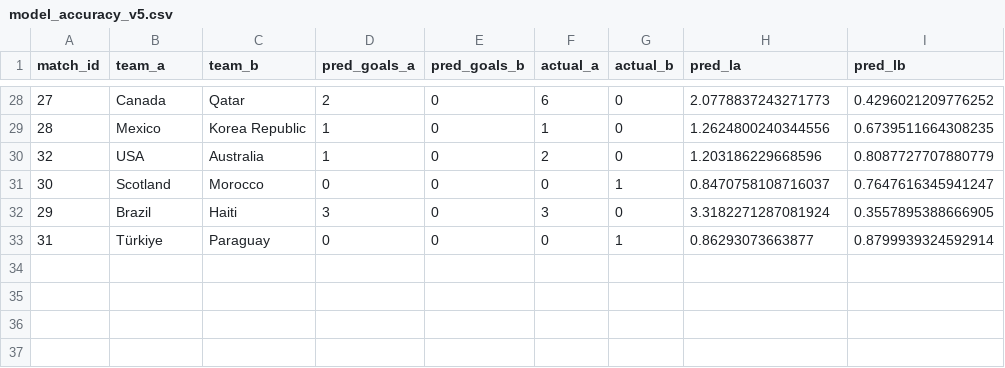
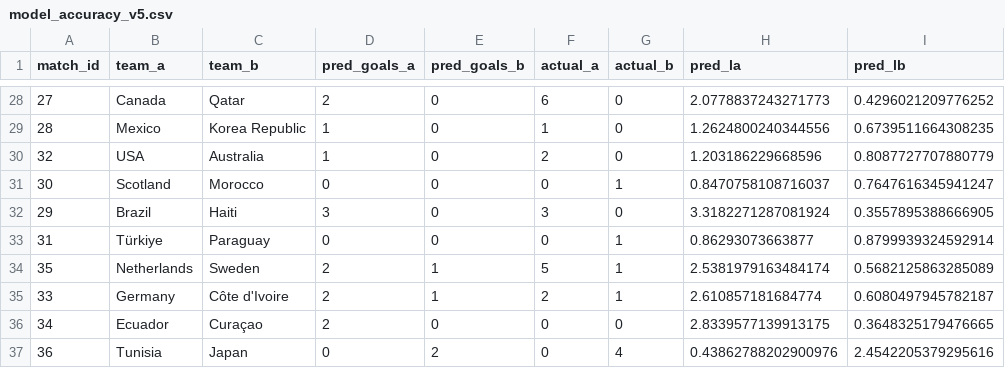
Before and after one commit to roeeseri/World_cup_predictor, a CSV file: data/raw/world_cup_updates/model_accuracy_v5.csv, drawn as a sheet; only a part is shown, gaps mark what is left out; the diff names each change by its address in the sheet, - before the commit and + after, or states it on an @@ line.

```diff
--- a/data/raw/world_cup_updates/model_accuracy_v5.csv
+++ b/data/raw/world_cup_updates/model_accuracy_v5.csv
+row 34: 35 | Netherlands | Sweden | 2 | 1 | 5 | 1 | 2.5381979163484174 | 0.5682125863285089
+row 35: 33 | Germany | Côte d'Ivoire | 2 | 1 | 2 | 1 | 2.610857181684774 | 0.6080497945782187
+row 36: 34 | Ecuador | Curaçao | 2 | 0 | 0 | 0 | 2.8339577139913175 | 0.3648325179476665
+row 37: 36 | Tunisia | Japan | 0 | 2 | 0 | 4 | 0.43862788202900976 | 2.4542205379295616
```
Also changed, not shown: data/raw/world_cup_updates/all_world_cup_2026_updates.csv, data/raw/world_cup_updates/calibration_predictions.csv, 2 other files.
